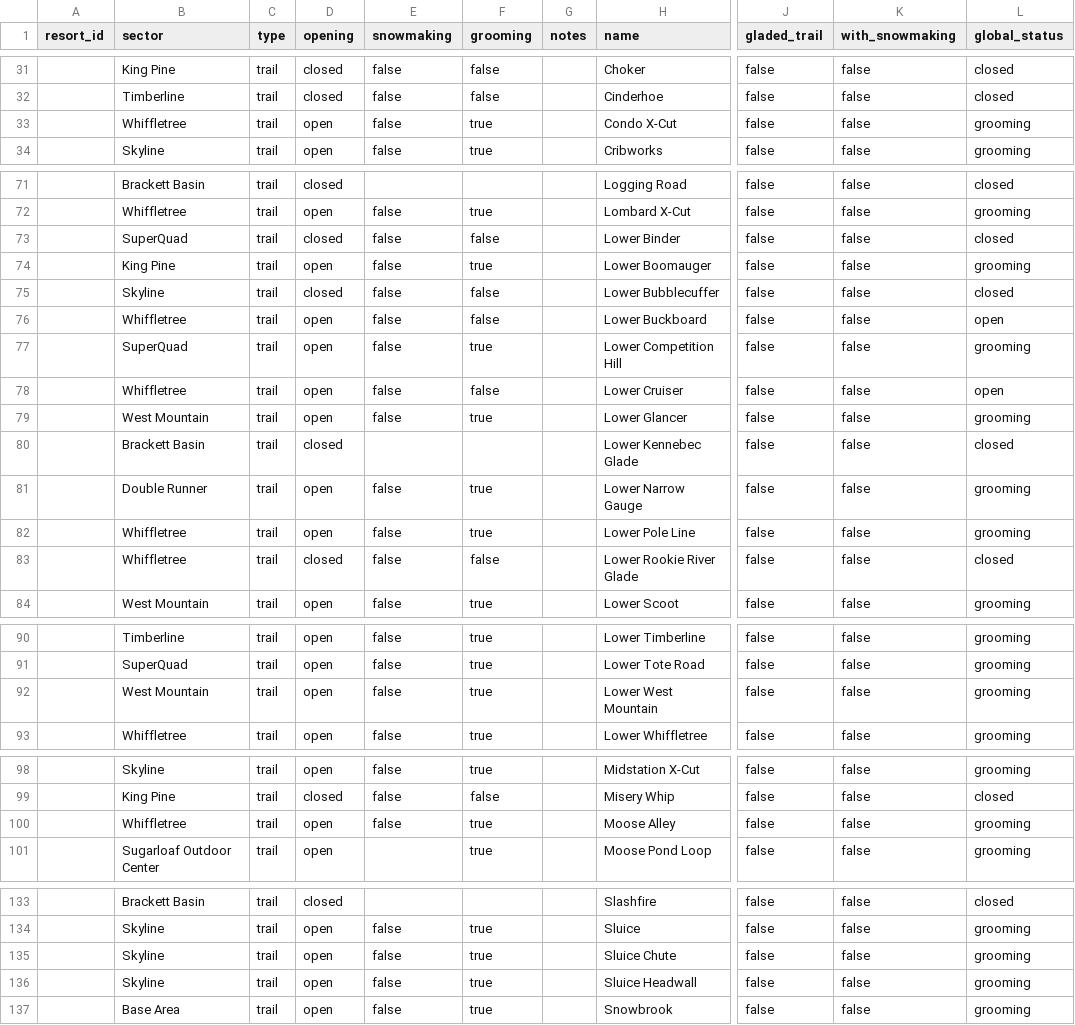
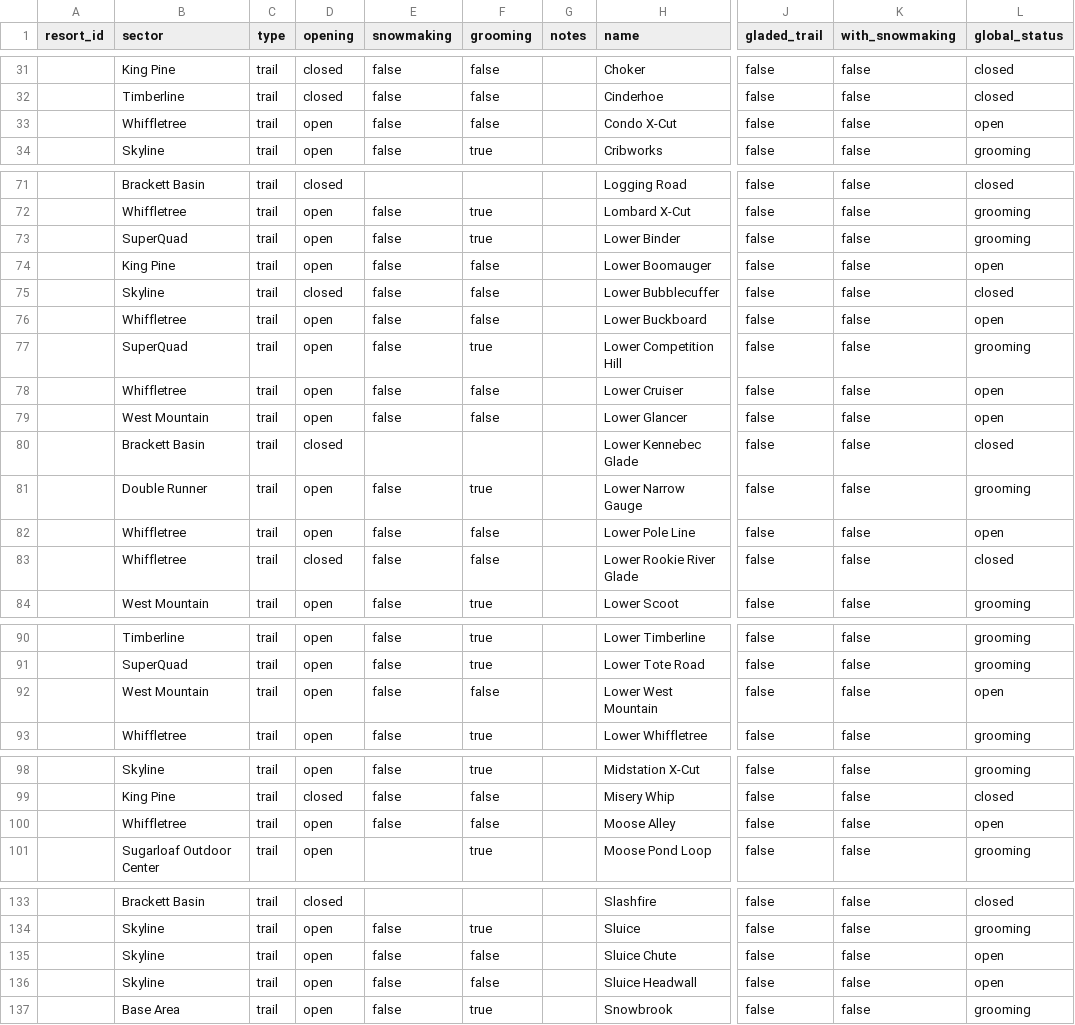
Before and after one commit to abkfenris/sugarloaf, a CSV file: trails.csv, drawn as a sheet; only a part is shown, gaps mark what is left out; the diff covers the shown part only; the diff names each change by its address in the sheet, - before the commit and + after, or states it on an @@ line.

```diff
--- a/trails.csv
+++ b/trails.csv
-F33 (grooming): true
+F33 (grooming): false
-L33 (global_status): grooming
+L33 (global_status): open
-D73 (opening): closed
+D73 (opening): open
-F73 (grooming): false
+F73 (grooming): true
-L73 (global_status): closed
+L73 (global_status): grooming
-F74 (grooming): true
+F74 (grooming): false
-L74 (global_status): grooming
+L74 (global_status): open
-F79 (grooming): true
+F79 (grooming): false
-L79 (global_status): grooming
+L79 (global_status): open
-F82 (grooming): true
+F82 (grooming): false
-L82 (global_status): grooming
+L82 (global_status): open
-F92 (grooming): true
+F92 (grooming): false
-L92 (global_status): grooming
+L92 (global_status): open
-F100 (grooming): true
+F100 (grooming): false
-L100 (global_status): grooming
+L100 (global_status): open
-F135:F136 (grooming): true
+F135:F136 (grooming): false
-L135:L136 (global_status): grooming
+L135:L136 (global_status): open
```
Also changed, not shown: 6 edited cells elsewhere in this file, lifts.csv.
